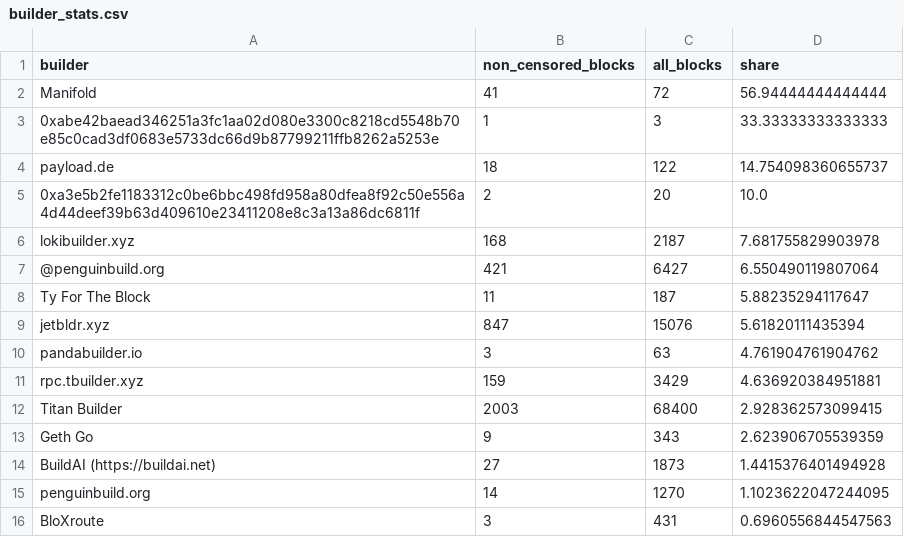
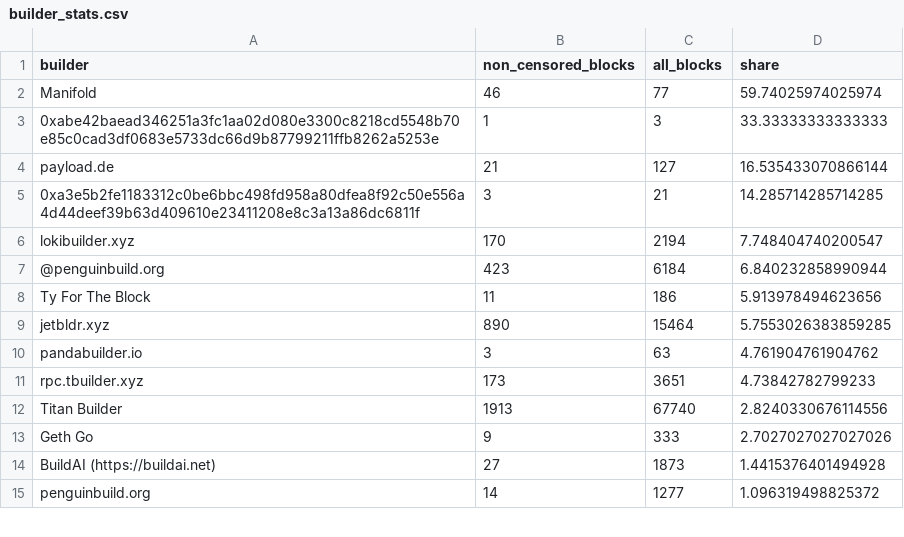
Before and after one commit to nerolation/censorship.pics, a CSV file: data/builder_stats.csv, drawn as a sheet; only a part is shown; the diff covers the shown part only.

```diff
--- a/data/builder_stats.csv
+++ b/data/builder_stats.csv
@@ -1,16 +1,15 @@
 builder,non_censored_blocks,all_blocks,share
-Manifold,41,72,56.94444444444444
+Manifold,46,77,59.74025974025974
 0xabe42baead346251a3fc1aa02d080e3300c8218cd5548b70e85c0cad3df0683e5733dc66d9b87799211ffb8262a5253e,1,3,33.33333333333333
-payload.de,18,122,14.754098360655737
-0xa3e5b2fe1183312c0be6bbc498fd958a80dfea8f92c50e556a4d44deef39b63d409610e23411208e8c3a13a86dc6811f,2,20,10.0
-lokibuilder.xyz,168,2187,7.681755829903978
-@penguinbuild.org,421,6427,6.550490119807064
-Ty For The Block,11,187,5.88235294117647
-jetbldr.xyz,847,15076,5.61820111435394
+payload.de,21,127,16.535433070866144
+0xa3e5b2fe1183312c0be6bbc498fd958a80dfea8f92c50e556a4d44deef39b63d409610e23411208e8c3a13a86dc6811f,3,21,14.285714285714285
+lokibuilder.xyz,170,2194,7.748404740200547
+@penguinbuild.org,423,6184,6.840232858990944
+Ty For The Block,11,186,5.913978494623656
+jetbldr.xyz,890,15464,5.7553026383859285
 pandabuilder.io,3,63,4.761904761904762
-rpc.tbuilder.xyz,159,3429,4.636920384951881
-Titan Builder,2003,68400,2.928362573099415
-Geth Go,9,343,2.623906705539359
+rpc.tbuilder.xyz,173,3651,4.73842782799233
+Titan Builder,1913,67740,2.8240330676114556
+Geth Go,9,333,2.7027027027027026
 BuildAI (https://buildai.net),27,1873,1.4415376401494928
-penguinbuild.org,14,1270,1.1023622047244095
-BloXroute,3,431,0.6960556844547563
+penguinbuild.org,14,1277,1.096319498825372
```
Also changed, not shown: 15 added rows, 15 removed rows, 5 moved rows and 12 edited cells elsewhere in this file, data/builder_censorship_share.csv, data/censorship_stats.csv, 4 other files.
